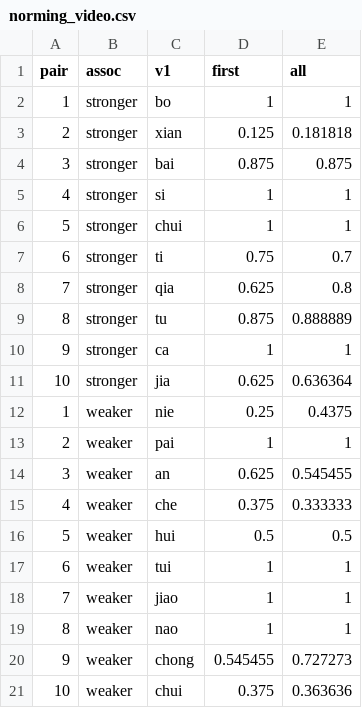
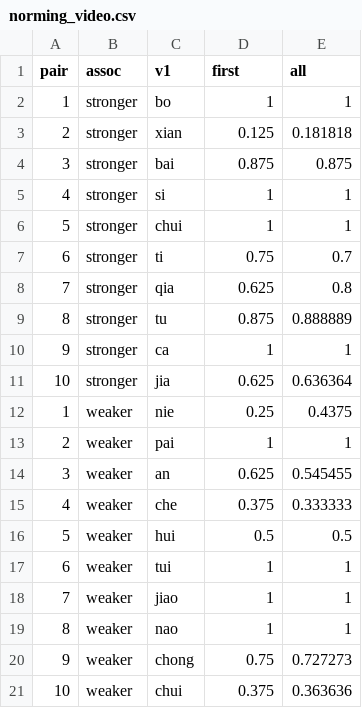
Before and after one commit to xtaoliu/childrvc, a CSV file: analysis/norming_video.csv, drawn as a sheet.

```diff
--- a/analysis/norming_video.csv
+++ b/analysis/norming_video.csv
@@ -19,3 +19,3 @@ pair,assoc,v1,first,all
 8,weaker,nao,1,1
-9,weaker,chong,0.545455,0.727273
+9,weaker,chong,0.75,0.727273
 10,weaker,chui,0.375,0.363636
```
Also changed, not shown: 4 other files.
